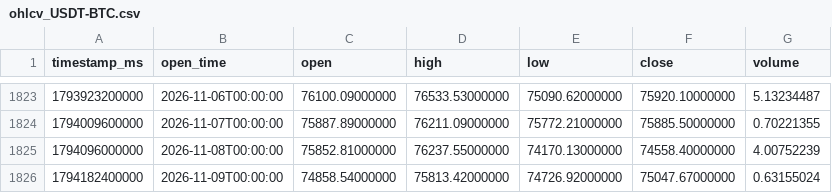
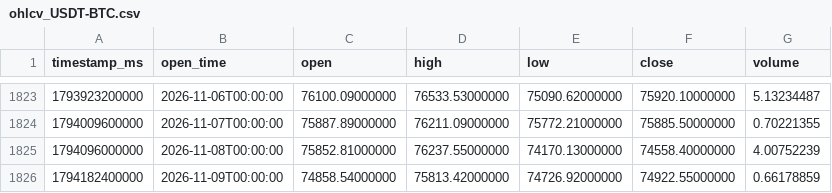
Before and after one commit to LEEYOUNGJIN-GIT/btc, a CSV file: data/daily/ohlcv_USDT-BTC.csv, drawn as a sheet; only a part is shown, gaps mark what is left out.

```diff
--- a/data/daily/ohlcv_USDT-BTC.csv
+++ b/data/daily/ohlcv_USDT-BTC.csv
@@ -1825,2 +1825,2 @@ timestamp_ms,open_time,open,high,low,close,volume
 1794096000000,2026-11-08T00:00:00,75852.81000000,76237.55000000,74170.13000000,74558.40000000,4.00752239
-1794182400000,2026-11-09T00:00:00,74858.54000000,75813.42000000,74726.92000000,75047.67000000,0.63155024
+1794182400000,2026-11-09T00:00:00,74858.54000000,75813.42000000,74726.92000000,74922.55000000,0.66178859
```
Also changed, not shown: data/daily/ohlcv_USDT-ETH.csv, data/minute/ohlcv_USDT-BTC.csv, 3 other files.
